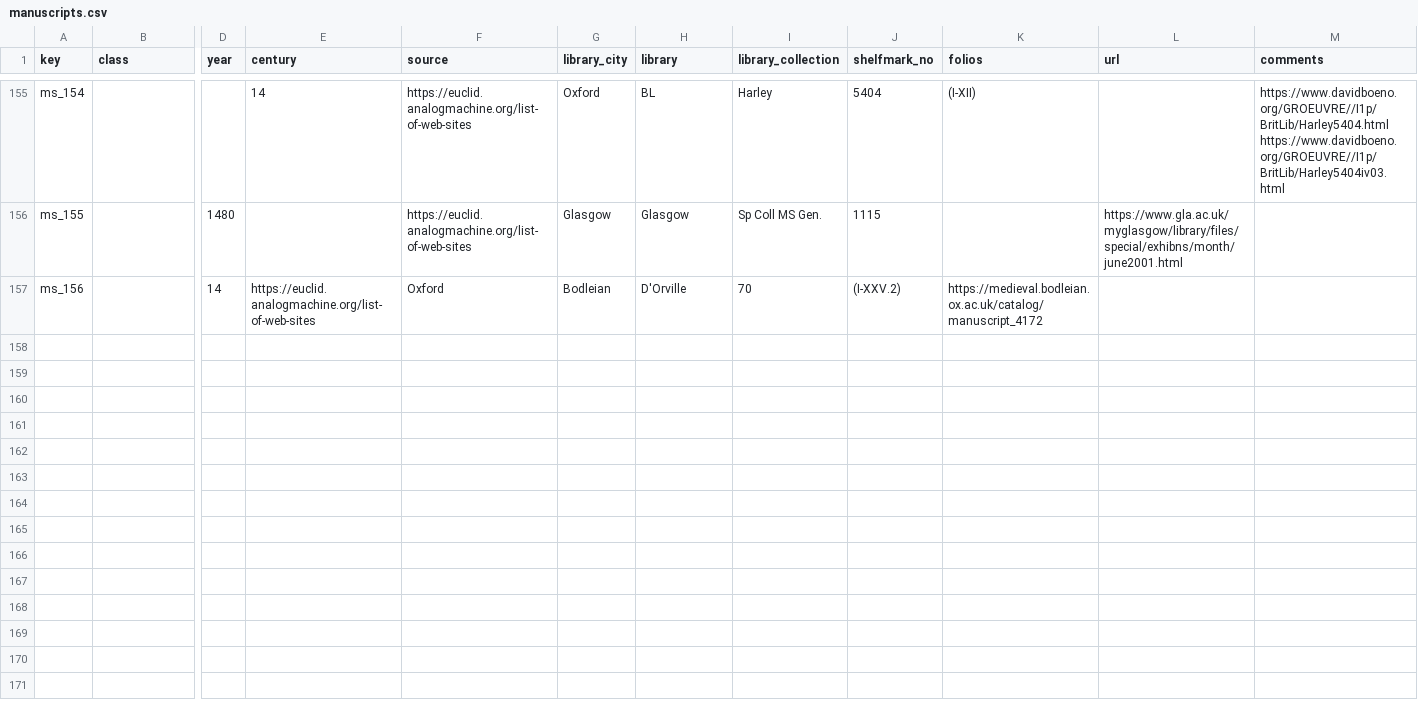
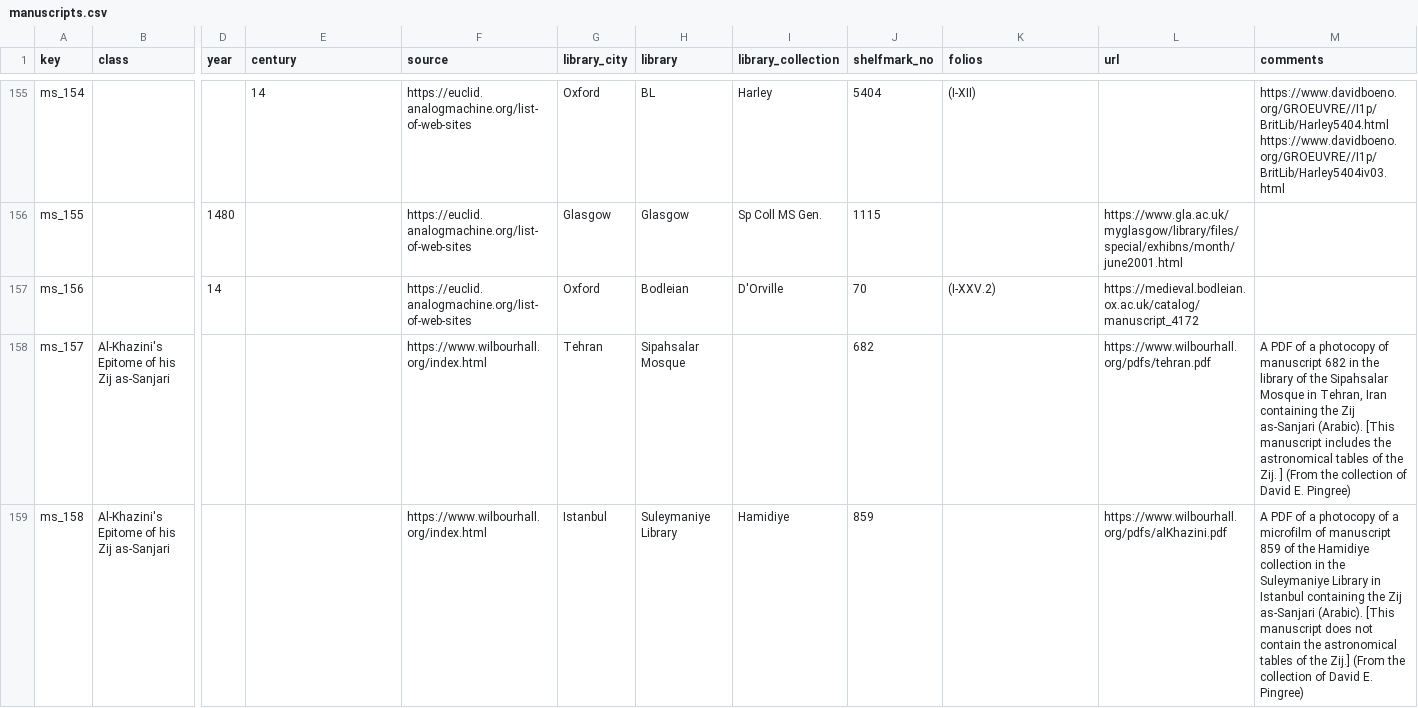
Before and after one commit to ReallyLiri/elements-title-pages, a CSV file: public/docs/manuscripts.csv, drawn as a sheet; only a part is shown, gaps mark what is left out; rows hold the shown columns only; the diff names each change by its address in the sheet, - before the commit and + after, or states it on an @@ line.

```diff
--- a/public/docs/manuscripts.csv
+++ b/public/docs/manuscripts.csv
-E157 (century): https://euclid.analogmachine.org/list-of-web-sites
+E157 (century): (empty)
-F157 (source): Oxford
+F157 (source): https://euclid.analogmachine.org/list-of-web-sites
-G157 (library_city): Bodleian
+G157 (library_city): Oxford
-H157 (library): D'Orville
+H157 (library): Bodleian
-I157 (library_collection): 70
+I157 (library_collection): D'Orville
-J157 (shelfmark_no): (I-XXV.2)
+J157 (shelfmark_no): 70
-K157 (folios): https://medieval.bodleian.ox.ac.uk/catalog/manuscript_4172
+K157 (folios): (I-XXV.2)
-L157 (url): (empty)
+L157 (url): https://medieval.bodleian.ox.ac.uk/catalog/manuscript_4172
+row 158: ms_157 | Al-Khazini's Epitome of his Zij as-Sanjari |  |  | https://www.wilbourhall.org/index.html | Tehran | Sipahsalar Mosque |  | 682 |  | https://www.wilbourhall.org/pdfs/tehran.pdf | A PDF of a photocopy of manuscript 682 in the library of the Sipahsalar Mosque in Tehran, Iran containing the Zij as-Sanjari (Arabic). [This manuscript includes the astronomical tables of the Zij. ] (From the collection of David E. Pingree)
+row 159: ms_158 | Al-Khazini's Epitome of his Zij as-Sanjari |  |  | https://www.wilbourhall.org/index.html | Istanbul | Suleymaniye Library | Hamidiye | 859 |  | https://www.wilbourhall.org/pdfs/alKhazini.pdf | A PDF of a photocopy of a microfilm of manuscript 859 of the Hamidiye collection in the Suleymaniye Library in Istanbul containing the Zij as-Sanjari (Arabic). [This manuscript does not contain the astronomical tables of the Zij.] (From the collection of David E. Pingree)
```
Also changed, not shown: public/docs/EiP-secondary.csv, 1 other file.
